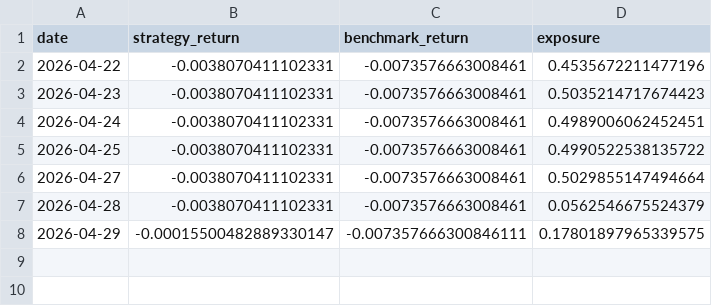
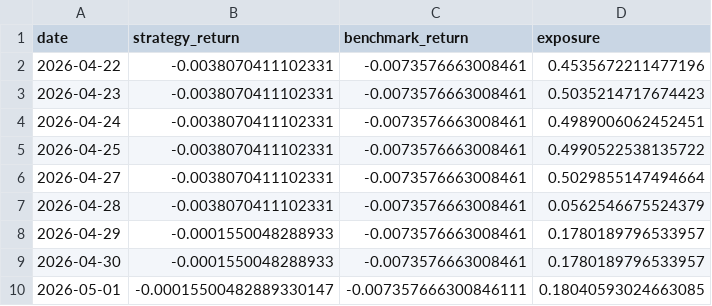
Before and after one commit to pilarpicchio-sys/ai-risk-app, a CSV file: reports/data/realized_performance.csv, drawn as a sheet.

```diff
--- a/reports/data/realized_performance.csv
+++ b/reports/data/realized_performance.csv
@@ -7,2 +7,4 @@ date,strategy_return,benchmark_return,exposure
 2026-04-28,-0.0038070411102331,-0.0073576663008461,0.0562546675524379
-2026-04-29,-0.00015500482889330147,-0.007357666300846111,0.17801897965339575
+2026-04-29,-0.0001550048288933,-0.0073576663008461,0.1780189796533957
+2026-04-30,-0.0001550048288933,-0.0073576663008461,0.1780189796533957
+2026-05-01,-0.00015500482889330147,-0.007357666300846111,0.18040593024663085
```
Also changed, not shown: data/regime_log.csv, reports/signal_history.csv, 24 other files.
